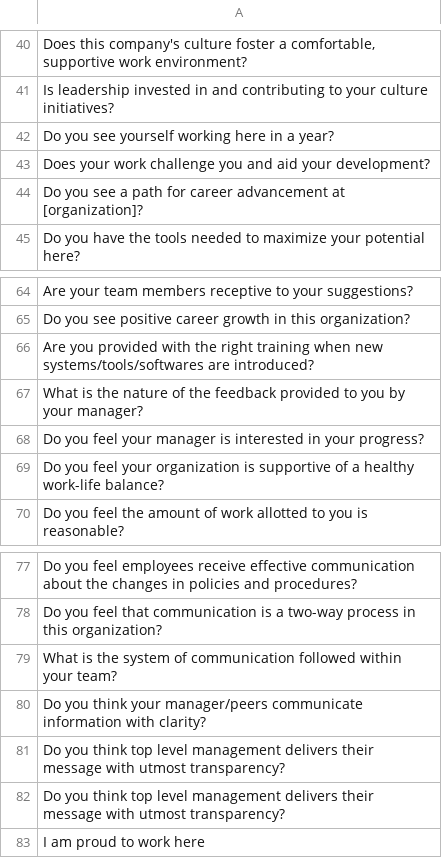
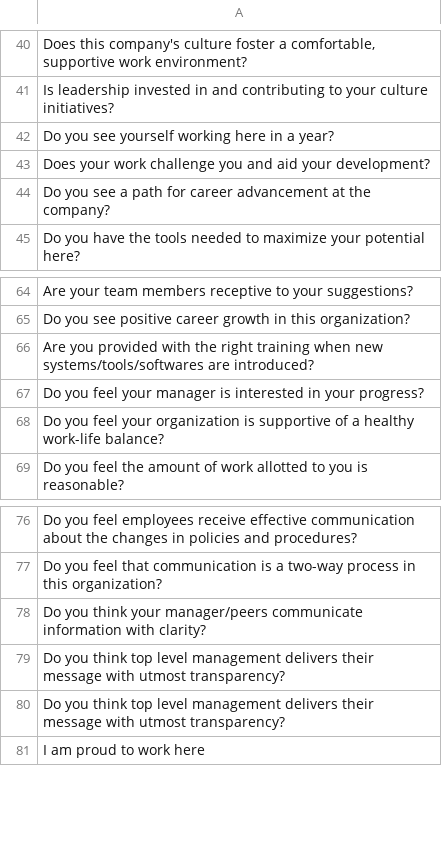
Before and after one commit to oritsegbubemi/wendy-chatbot, a CSV file: survey_questions.csv (was Survey Questions.csv), drawn as a sheet; only a part is shown, gaps mark what is left out.

```diff
--- a/Survey Questions.csv
+++ b/survey_questions.csv
@@ -43,3 +43,3 @@ Do you see yourself working here in a year?
 Does your work challenge you and aid your development?
-Do you see a path for career advancement at [organization]?
+Do you see a path for career advancement at the company?
 Do you have the tools needed to maximize your potential here?
@@ -66,3 +66,2 @@ Do you see positive career growth in this organization?
 Are you provided with the right training when new systems/tools/softwares are introduced?
-What is the nature of the feedback provided to you by your manager?
 Do you feel your manager is interested in your progress?
@@ -78,3 +77,2 @@ Do you feel employees receive effective communication about the changes in polic
 Do you feel that communication is a two-way process in this organization?
-What is the system of communication followed within your team?
 Do you think your manager/peers communicate information with clarity?
```
Also changed, not shown: 3 other files.
